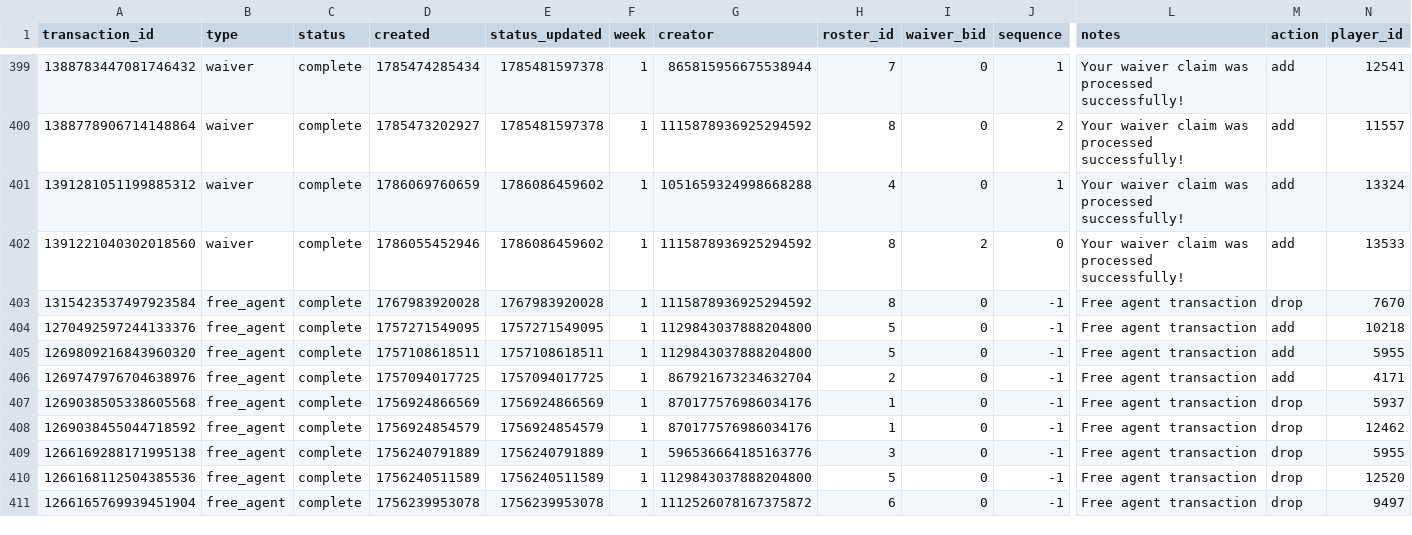
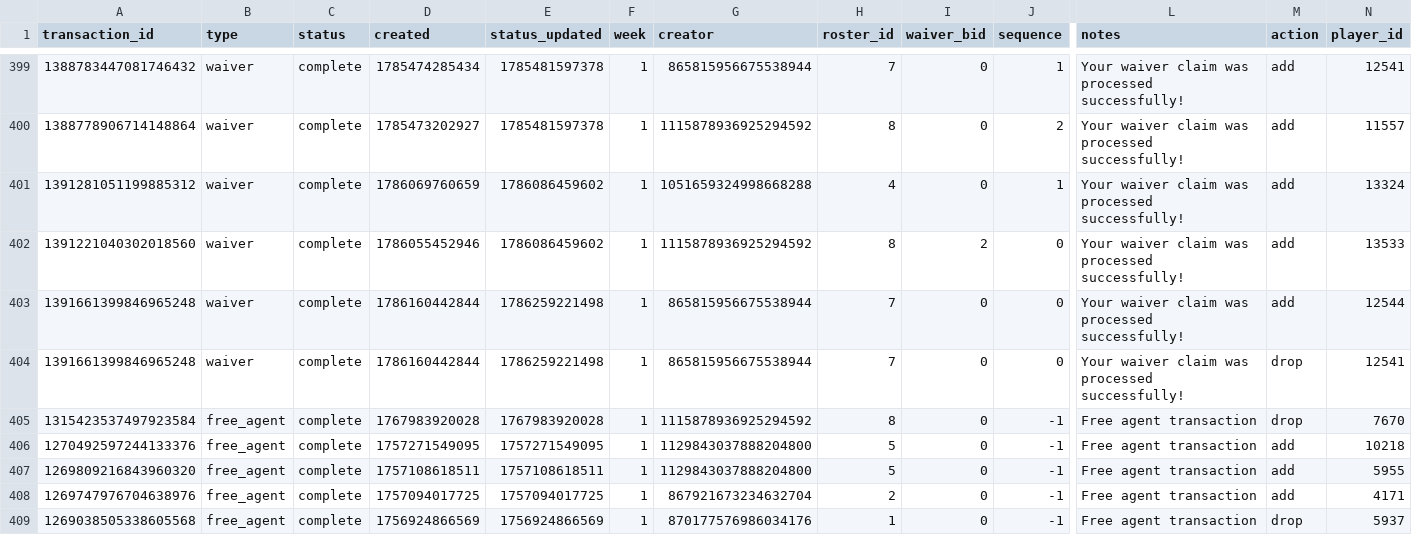
Before and after one commit to capitanlandr/trade-analysis-dashboard, a CSV file: pipeline/waiver_wire_analysis.csv, drawn as a sheet; only a part is shown, gaps mark what is left out; the shorter side is filled out with more unchanged rows; rows hold the shown columns only; the diff names each change by its address in the sheet, - before the commit and + after, or states it on an @@ line.

```diff
--- a/pipeline/waiver_wire_analysis.csv
+++ b/pipeline/waiver_wire_analysis.csv
+row 403: 1391661399846965248 | waiver | complete | 1786160442844 | 1786259221498 | 1 | 865815956675538944 | 7 | 0 | 0 | Your waiver claim was processed successfully! | add | 12544
+row 404: 1391661399846965248 | waiver | complete | 1786160442844 | 1786259221498 | 1 | 865815956675538944 | 7 | 0 | 0 | Your waiver claim was processed successfully! | drop | 12541
```
Also changed, not shown: 20 other files.
